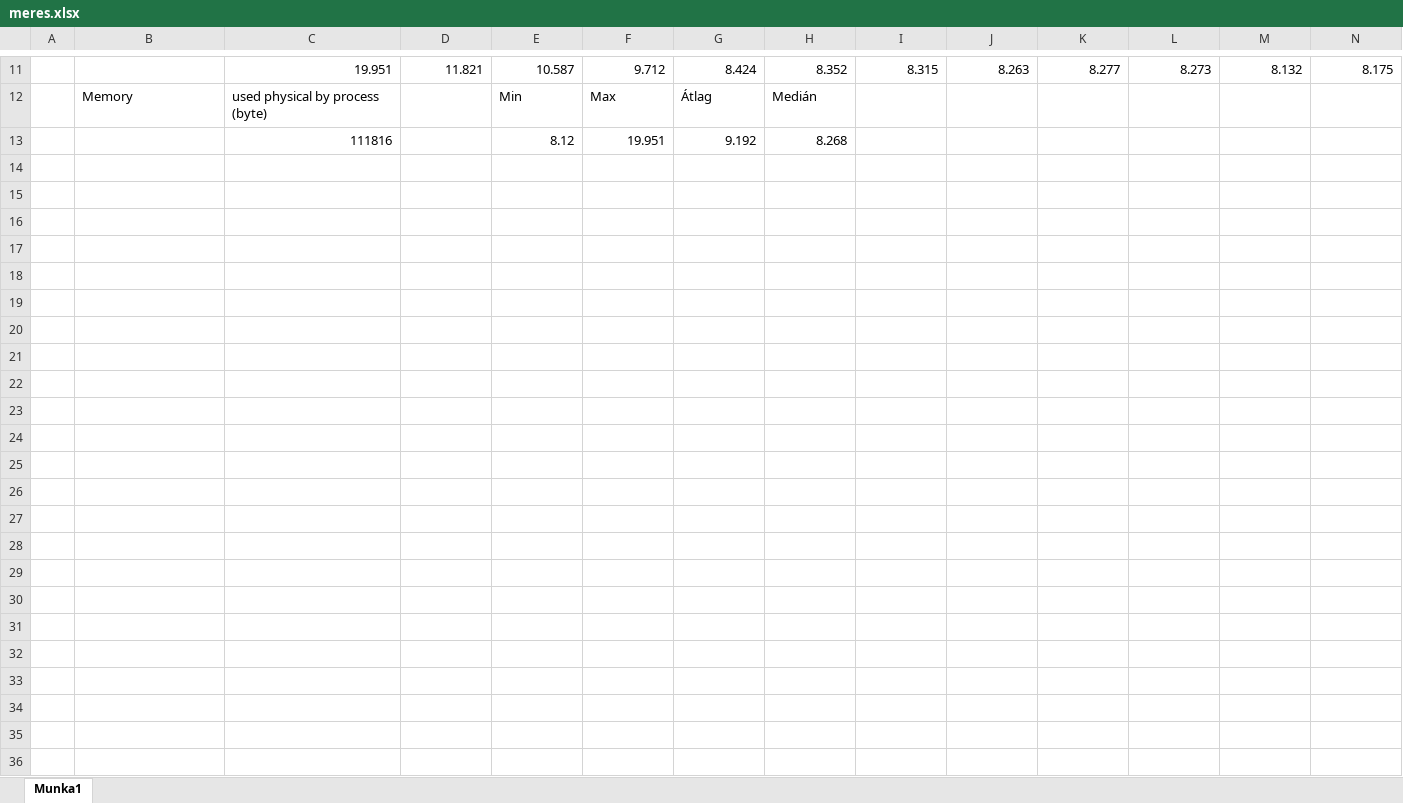
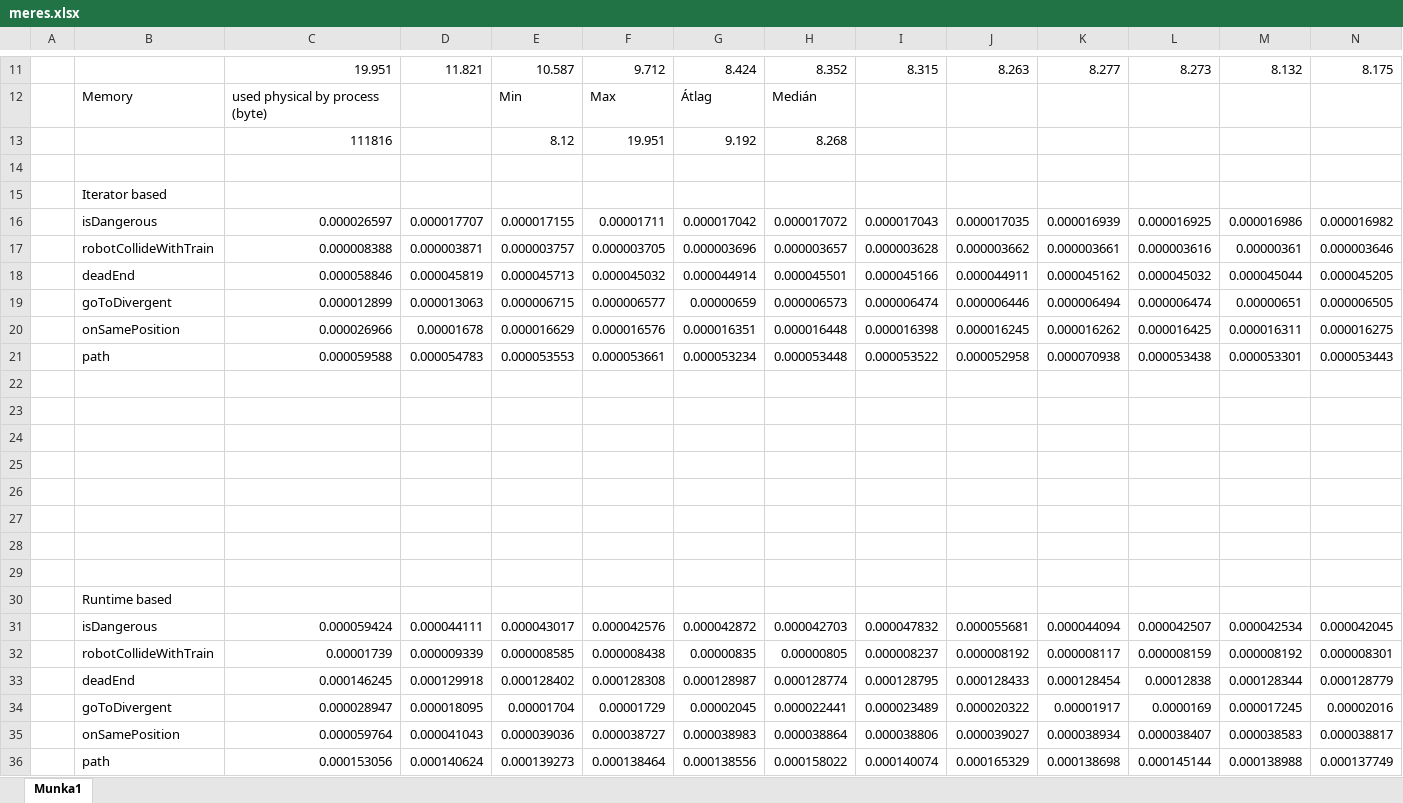
Before and after one commit to FTSRG/EMFIncQuery-CPP, an Excel workbook: query/localsearch-cpp/hu.bme.mit.localsearch.cpp.tool.modes/cpp-gen/meres.xlsx, sheet Munka1, drawn as a sheet; only a part is shown, gaps mark what is left out; values as stored, in another font and other column widths than the file's, no borders; rows hold the shown columns only; the diff names each change by its address in the sheet, - before the commit and + after, or states it on an @@ line.

Commit message:
Meres vegleges

```diff
--- a/query/localsearch-cpp/hu.bme.mit.localsearch.cpp.tool.modes/cpp-gen/meres.xlsx (sheet Munka1)
+++ b/query/localsearch-cpp/hu.bme.mit.localsearch.cpp.tool.modes/cpp-gen/meres.xlsx (sheet Munka1)
+row 14: (empty)
+row 15:  | Iterator based
+row 16:  | isDangerous | 0.000026597 | 0.000017707 | 0.000017155 | 0.00001711 | 0.000017042 | 0.000017072 | 0.000017043 | 0.000017035 | 0.000016939 | 0.000016925 | 0.000016986 | 0.000016982
+row 17:  | robotCollideWithTrain | 0.000008388 | 0.000003871 | 0.000003757 | 0.000003705 | 0.000003696 | 0.000003657 | 0.000003628 | 0.000003662 | 0.000003661 | 0.000003616 | 0.00000361 | 0.000003646
+row 18:  | deadEnd | 0.000058846 | 0.000045819 | 0.000045713 | 0.000045032 | 0.000044914 | 0.000045501 | 0.000045166 | 0.000044911 | 0.000045162 | 0.000045032 | 0.000045044 | 0.000045205
+row 19:  | goToDivergent | 0.000012899 | 0.000013063 | 0.000006715 | 0.000006577 | 0.00000659 | 0.000006573 | 0.000006474 | 0.000006446 | 0.000006494 | 0.000006474 | 0.00000651 | 0.000006505
+row 20:  | onSamePosition | 0.000026966 | 0.00001678 | 0.000016629 | 0.000016576 | 0.000016351 | 0.000016448 | 0.000016398 | 0.000016245 | 0.000016262 | 0.000016425 | 0.000016311 | 0.000016275
+row 21:  | path | 0.000059588 | 0.000054783 | 0.000053553 | 0.000053661 | 0.000053234 | 0.000053448 | 0.000053522 | 0.000052958 | 0.000070938 | 0.000053438 | 0.000053301 | 0.000053443
+row 22: (empty)
+row 23: (empty)
+row 24: (empty)
+row 25: (empty)
+row 26: (empty)
+row 27: (empty)
+row 28: (empty)
+row 29: (empty)
+row 30:  | Runtime based
+row 31:  | isDangerous | 0.000059424 | 0.000044111 | 0.000043017 | 0.000042576 | 0.000042872 | 0.000042703 | 0.000047832 | 0.000055681 | 0.000044094 | 0.000042507 | 0.000042534 | 0.000042045
+row 32:  | robotCollideWithTrain | 0.00001739 | 0.000009339 | 0.000008585 | 0.000008438 | 0.00000835 | 0.00000805 | 0.000008237 | 0.000008192 | 0.000008117 | 0.000008159 | 0.000008192 | 0.000008301
+row 33:  | deadEnd | 0.000146245 | 0.000129918 | 0.000128402 | 0.000128308 | 0.000128987 | 0.000128774 | 0.000128795 | 0.000128433 | 0.000128454 | 0.00012838 | 0.000128344 | 0.000128779
+row 34:  | goToDivergent | 0.000028947 | 0.000018095 | 0.00001704 | 0.00001729 | 0.00002045 | 0.000022441 | 0.000023489 | 0.000020322 | 0.00001917 | 0.0000169 | 0.000017245 | 0.00002016
+row 35:  | onSamePosition | 0.000059764 | 0.000041043 | 0.000039036 | 0.000038727 | 0.000038983 | 0.000038864 | 0.000038806 | 0.000039027 | 0.000038934 | 0.000038407 | 0.000038583 | 0.000038817
+row 36:  | path | 0.000153056 | 0.000140624 | 0.000139273 | 0.000138464 | 0.000138556 | 0.000158022 | 0.000140074 | 0.000165329 | 0.000138698 | 0.000145144 | 0.000138988 | 0.000137749
```
Also changed, not shown: 19 other files.
